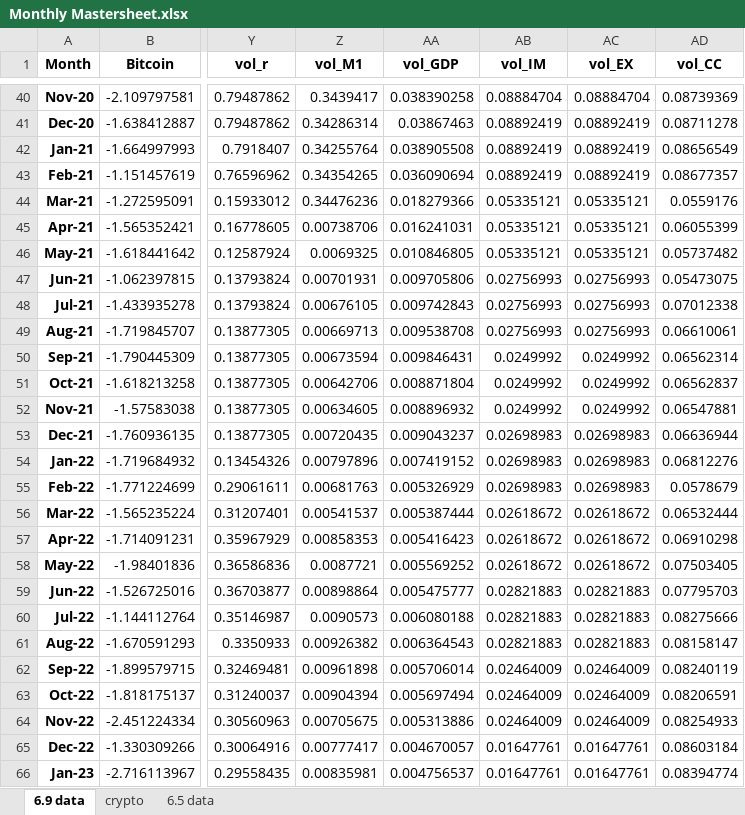
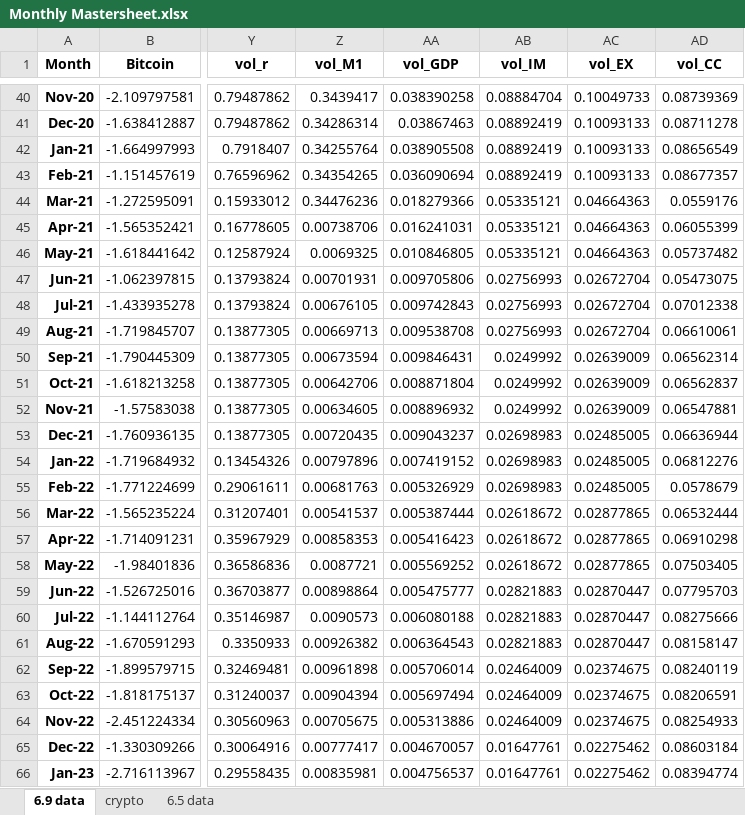
Before and after one commit to tianyishen701/CryptoMacroecon-Prediction-CSUREMM, an Excel workbook: data/Monthly Mastersheet.xlsx, sheet 6.9 data, drawn as a sheet; only a part is shown, gaps mark what is left out; values as stored, in another font and other column widths than the file's, no borders; charts and pictures not drawn; the diff covers the shown part only; the diff names each change by its address in the sheet, - before the commit and + after, or states it on an @@ line.

```diff
--- a/data/Monthly Mastersheet.xlsx (sheet 6.9 data)
+++ b/data/Monthly Mastersheet.xlsx (sheet 6.9 data)
-AC40 (vol_EX): 0.08884704
+AC40 (vol_EX): 0.10049733
-AC41:AC43 (vol_EX): 0.08892419
+AC41:AC43 (vol_EX): 0.10093133
-AC44:AC46 (vol_EX): 0.05335121
+AC44:AC46 (vol_EX): 0.04664363
-AC47:AC49 (vol_EX): 0.02756993
+AC47:AC49 (vol_EX): 0.02672704
-AC50:AC52 (vol_EX): 0.0249992
+AC50:AC52 (vol_EX): 0.02639009
-AC53:AC55 (vol_EX): 0.02698983
+AC53:AC55 (vol_EX): 0.02485005
-AC56:AC58 (vol_EX): 0.02618672
+AC56:AC58 (vol_EX): 0.02877865
-AC59:AC61 (vol_EX): 0.02821883
+AC59:AC61 (vol_EX): 0.02870447
-AC62:AC64 (vol_EX): 0.02464009
+AC62:AC64 (vol_EX): 0.02374675
-AC65:AC66 (vol_EX): 0.01647761
+AC65:AC66 (vol_EX): 0.02275462
```
Also changed, not shown: 51 edited cells elsewhere in this sheet.
